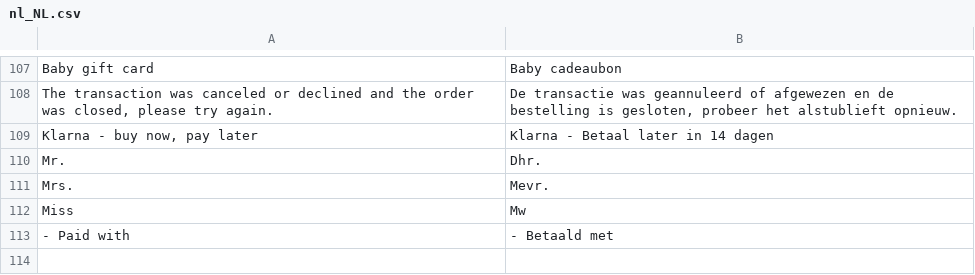
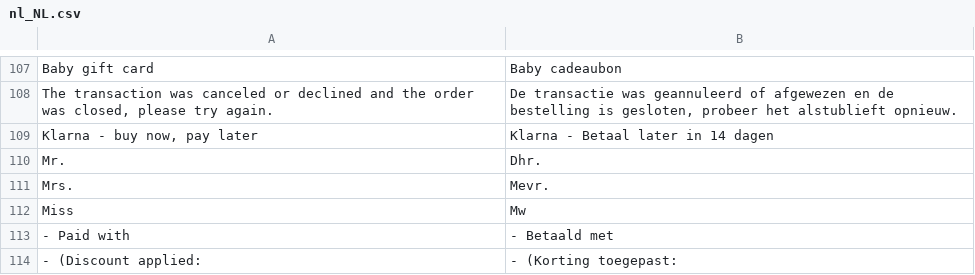
Before and after one commit to MultiSafepay/magento2-core, a CSV file: i18n/nl_NL.csv, drawn as a sheet; only a part is shown, gaps mark what is left out.

```diff
--- a/i18n/nl_NL.csv
+++ b/i18n/nl_NL.csv
@@ -113 +113,2 @@
 " - Paid with ", " - Betaald met "
+"- (Discount applied: ", "- (Korting toegepast: "
```
Also changed, not shown: 5 other files.
